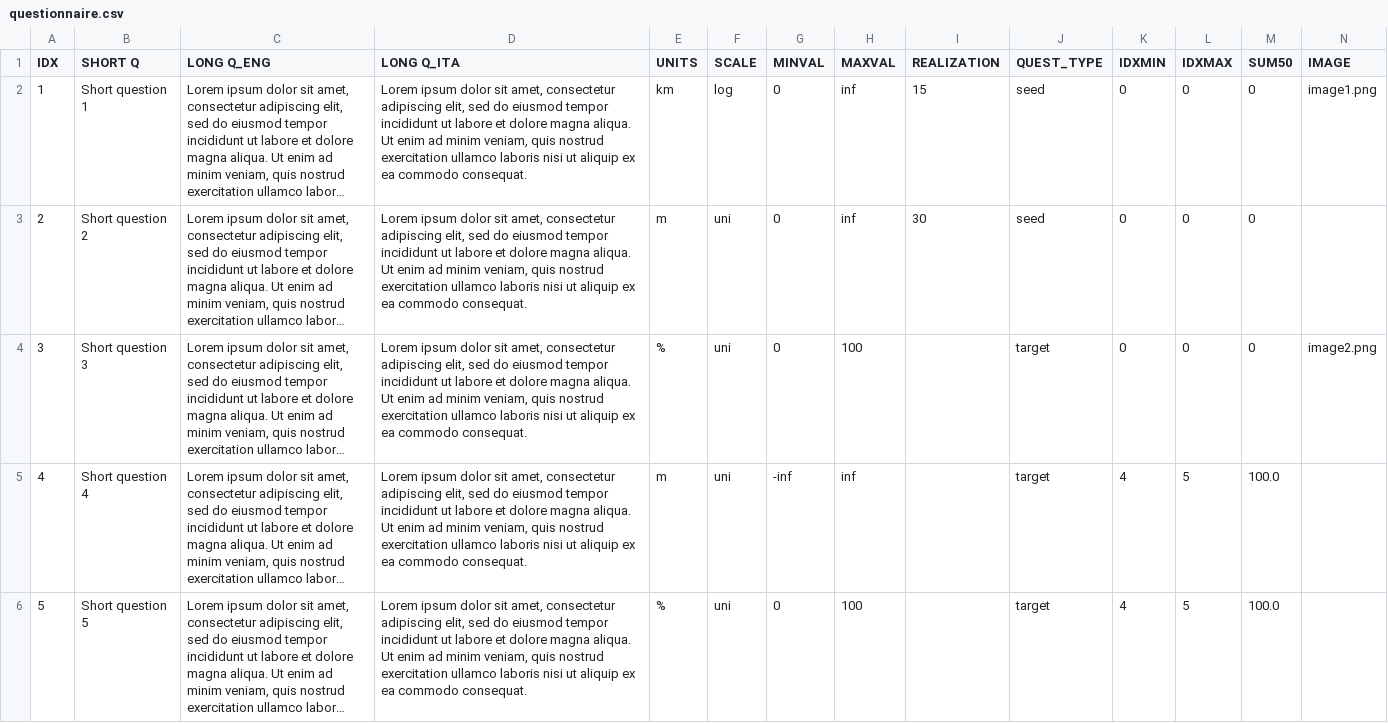
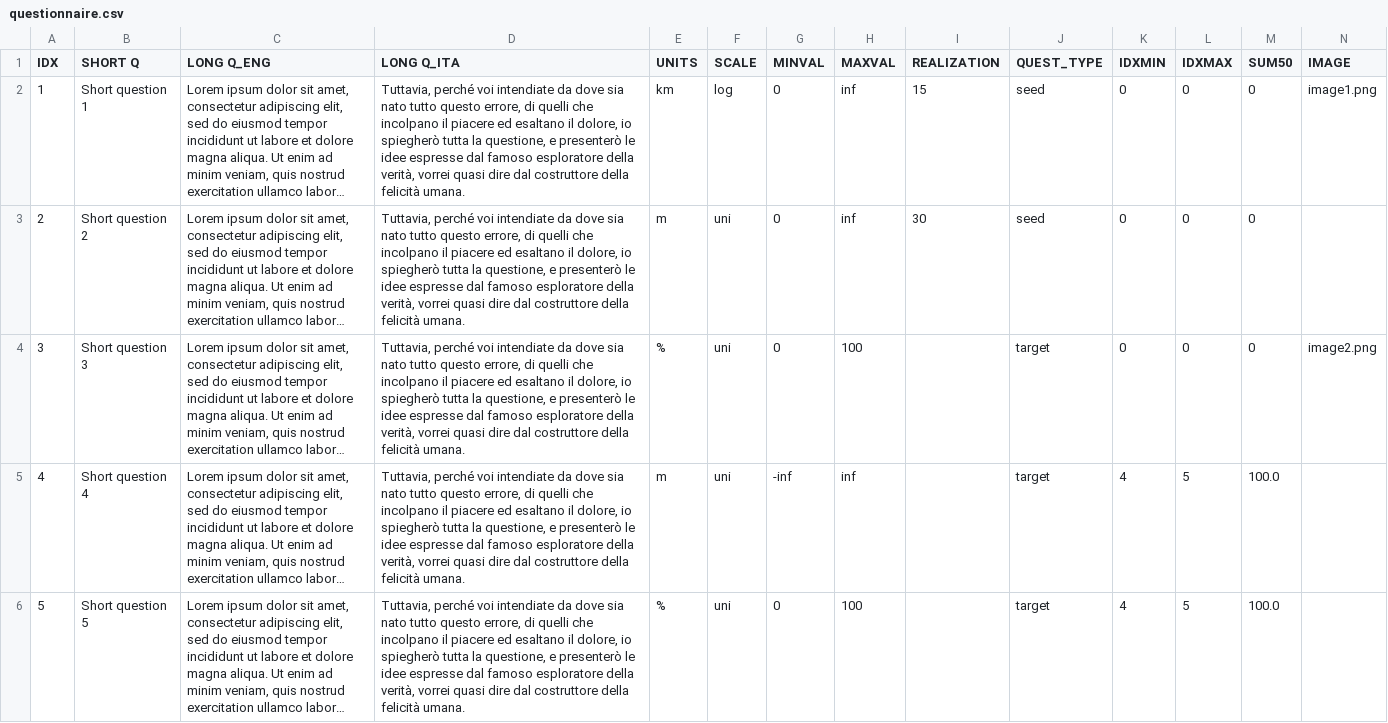
Before and after one commit to demichie/testWebform, a CSV file: DATA/questionnaire.csv, drawn as a sheet; long unchanged cells end in …; the diff names each change by its address in the sheet, - before the commit and + after, or states it on an @@ line.

Commit message:
Update questionnaire.csv

```diff
--- a/DATA/questionnaire.csv
+++ b/DATA/questionnaire.csv
-D2:D6 (LONG Q_ITA): Lorem ipsum dolor sit amet, consectetur adipiscing elit, sed do eiusmod tempor incididunt ut labore et dolore magna aliqua. Ut enim ad minim veniam, quis nostrud exercitation ullamco laboris nisi ut aliquip ex ea commodo consequat.
+D2:D6 (LONG Q_ITA): Tuttavia, perché voi intendiate da dove sia nato tutto questo errore, di quelli che incolpano il piacere ed esaltano il dolore, io spiegherò tutta la questione, e presenterò le idee espresse dal famoso esploratore della verità, vorrei quasi dire dal costruttore della felicità umana.
```
